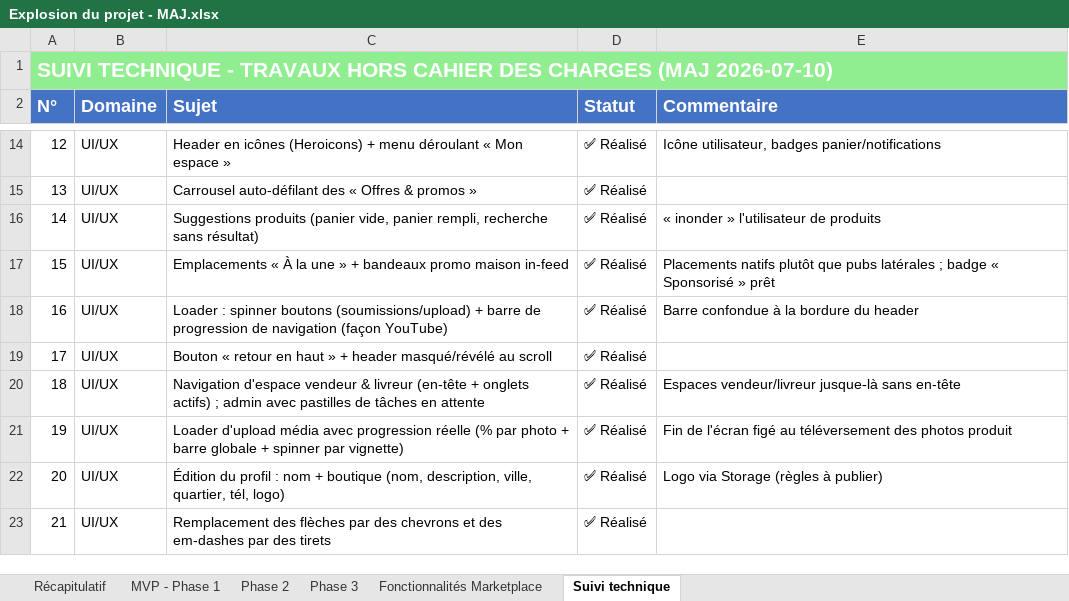
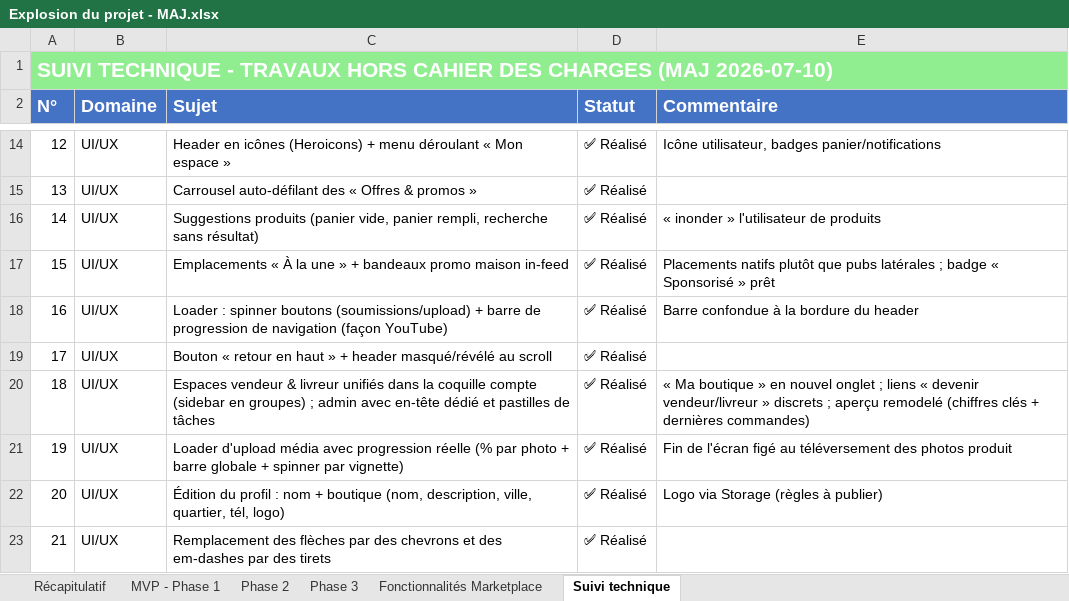
Before and after one commit to daRevrse/gkmarket, an Excel workbook: docs/Explosion du projet - MAJ.xlsx, sheet Suivi technique, drawn as a sheet; only a part is shown, gaps mark what is left out; values as stored, in another font and other column widths than the file's, no borders; the diff names each change by its address in the sheet, - before the commit and + after, or states it on an @@ line.

```diff
--- a/docs/Explosion du projet - MAJ.xlsx (sheet Suivi technique)
+++ b/docs/Explosion du projet - MAJ.xlsx (sheet Suivi technique)
-C20 (Sujet): Navigation d'espace vendeur & livreur (en-tête + onglets actifs) ; admin avec pastilles de tâches en attente
+C20 (Sujet): Espaces vendeur & livreur unifiés dans la coquille compte (sidebar en groupes) ; admin avec en-tête dédié et pastilles de tâches
-E20 (Commentaire): Espaces vendeur/livreur jusque-là sans en-tête
+E20 (Commentaire): « Ma boutique » en nouvel onglet ; liens « devenir vendeur/livreur » discrets ; aperçu remodelé (chiffres clés + dernières commandes)
```
Also changed, not shown: sheet MVP - Phase 1.
